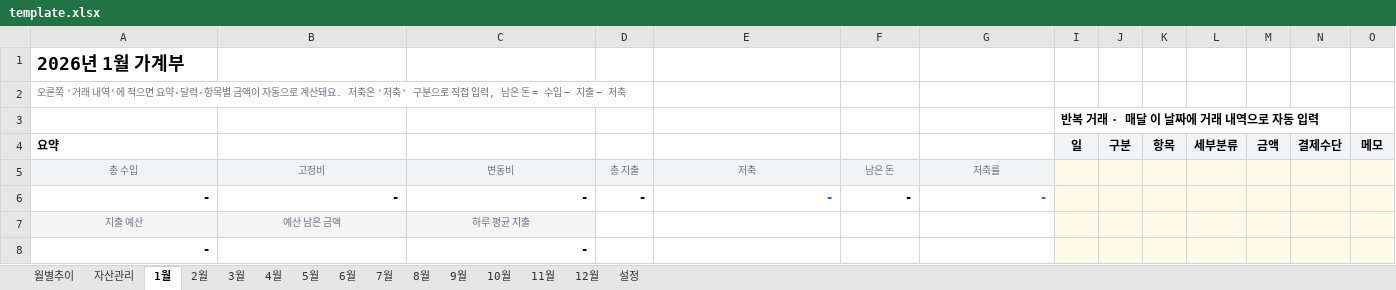
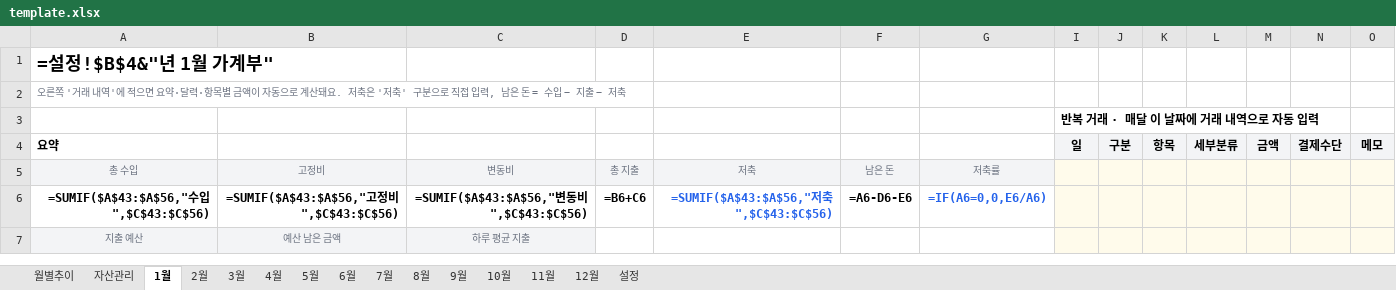
Before and after one commit to cham0919/AllLever-asset, an Excel workbook: template.xlsx, sheet 1월, drawn as a sheet; only a part is shown; values as stored, in another font and other column widths than the file's, no borders; formulas without a stored value are shown as written; charts and pictures and conditional formats not drawn; removed rows and columns are numbered as before the commit, all else as after; rows hold the shown columns only; the diff covers the shown part only; the diff names each change by its address in the sheet, - before the commit and + after, or states it on an @@ line.

```diff
--- a/template.xlsx (sheet 1월)
+++ b/template.xlsx (sheet 1월)
-A1: 2026년 1월 가계부
+A1: =설정!$B$4&"년 1월 가계부"
-row 6: - | - | - | - | - | - | -
+row 6: =SUMIF($A$43:$A$56,"수입",$C$43:$C$56) | =SUMIF($A$43:$A$56,"고정비",$C$43:$C$56) | =SUMIF($A$43:$A$56,"변동비",$C$43:$C$56) | =B6+C6 | =SUMIF($A$43:$A$56,"저축",$C$43:$C$56) | =A6-D6-E6 | =IF(A6=0,0,E6/A6)
-row 8: - |  | -
```
Also changed, not shown: 7 added rows, 6 removed rows, 66 edited cells and cell formats elsewhere in this sheet, sheet 자산관리, sheet 3월, sheet 7월, sheet 10월, sheet 12월, sheet 4월, 7 more sheets, charts or pictures, 4 other files.
